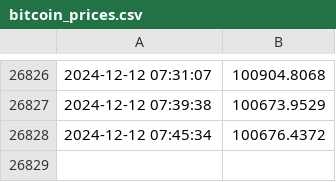
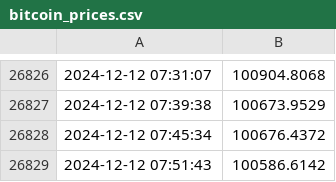
Before and after one commit to CodeWanderer254/Bitcoin-prices, a CSV file: bitcoin_prices.csv, drawn as a sheet; only a part is shown, gaps mark what is left out; the diff names each change by its address in the sheet, - before the commit and + after, or states it on an @@ line.

Commit message:
Update bitcoin_prices.csv with new prices

```diff
--- a/bitcoin_prices.csv
+++ b/bitcoin_prices.csv
+row 26829: 2024-12-12 07:51:43 | 100586.6142
```
